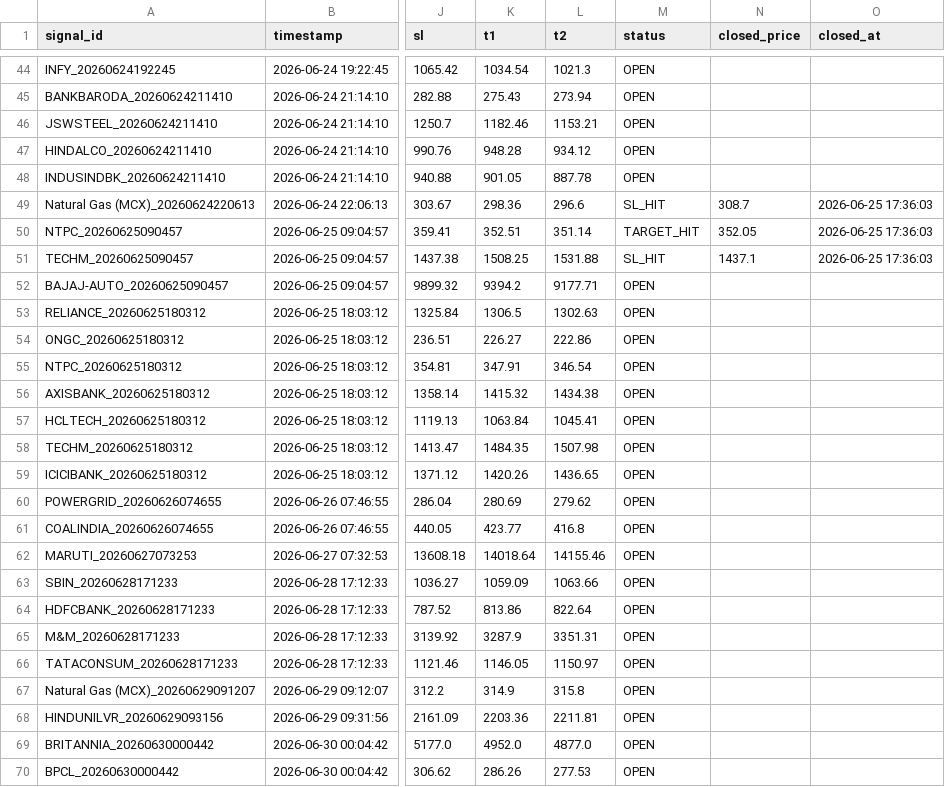
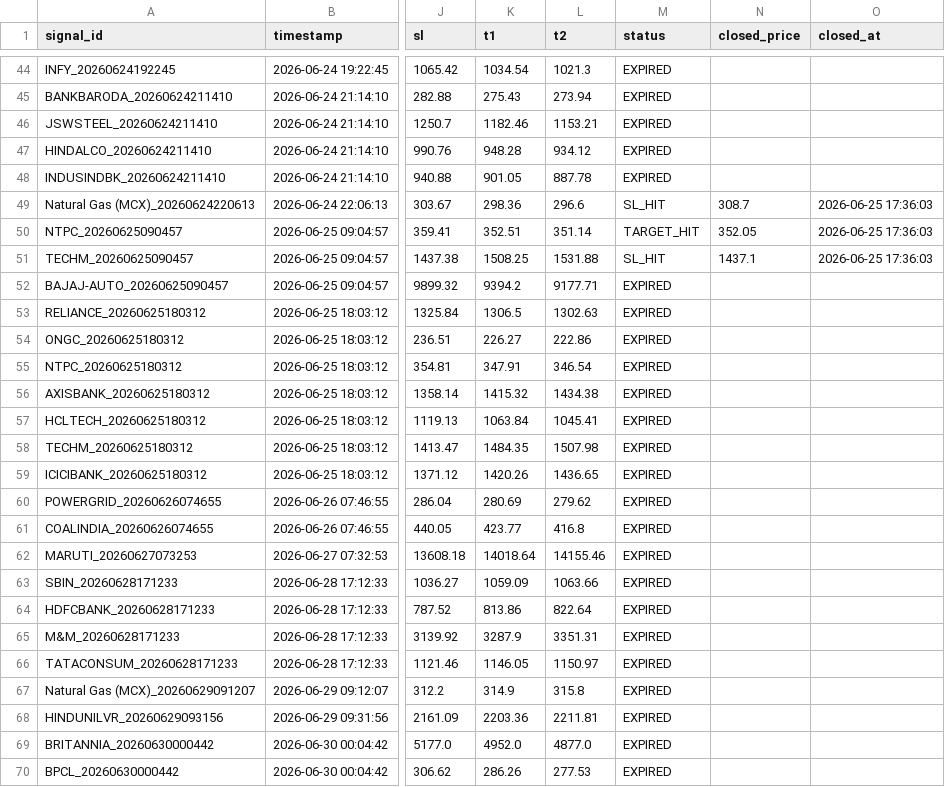
Before and after one commit to paliwalhimanshu20-droid/ng-signal-app, a CSV file: signal_log.csv, drawn as a sheet; only a part is shown, gaps mark what is left out; the diff covers the shown part only; the diff names each change by its address in the sheet, - before the commit and + after, or states it on an @@ line.

```diff
--- a/signal_log.csv
+++ b/signal_log.csv
-M44:M48 (status): OPEN
+M44:M48 (status): EXPIRED
-M52:M70 (status): OPEN
+M52:M70 (status): EXPIRED
```
Also changed, not shown: 18 edited cells elsewhere in this file.
